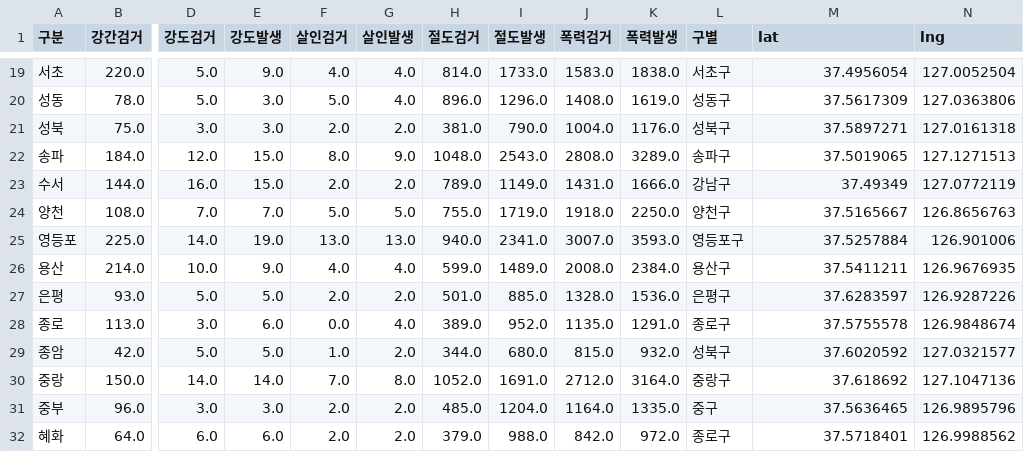
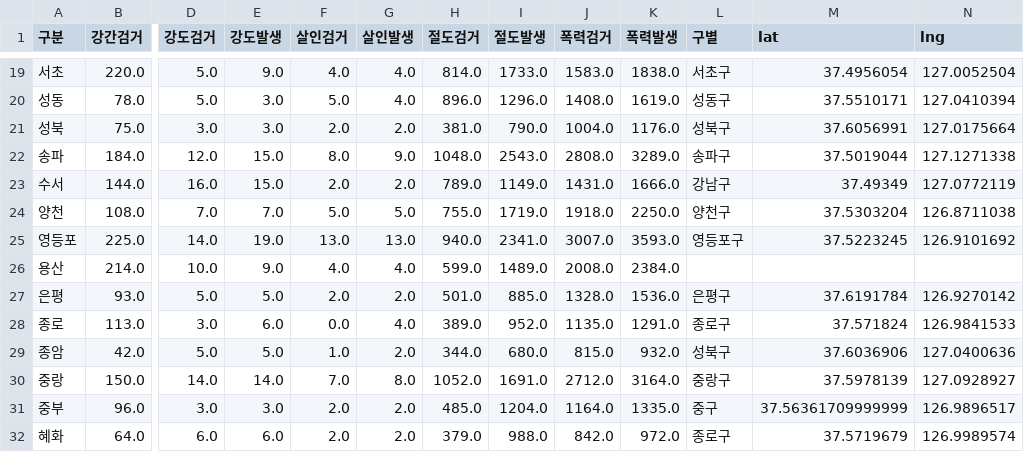
Before and after one commit to somoon0422/AI_zerobase, a CSV file: 4.EDA&web_crawling/ds_study/data/02. crime_in_Seoul_raw.csv, drawn as a sheet; only a part is shown, gaps mark what is left out; the diff covers the shown part only; the diff names each change by its address in the sheet, - before the commit and + after, or states it on an @@ line.

```diff
--- a/4.EDA&web_crawling/ds_study/data/02. crime_in_Seoul_raw.csv
+++ b/4.EDA&web_crawling/ds_study/data/02. crime_in_Seoul_raw.csv
-M20 (lat): 37.5617309
+M20 (lat): 37.5510171
-N20 (lng): 127.0363806
+N20 (lng): 127.0410394
-M21 (lat): 37.5897271
+M21 (lat): 37.6056991
-N21 (lng): 127.0161318
+N21 (lng): 127.0175664
-M22 (lat): 37.5019065
+M22 (lat): 37.5019044
-N22 (lng): 127.1271513
+N22 (lng): 127.1271338
-M24 (lat): 37.5165667
+M24 (lat): 37.5303204
-N24 (lng): 126.8656763
+N24 (lng): 126.8711038
-M25 (lat): 37.5257884
+M25 (lat): 37.5223245
-N25 (lng): 126.901006
+N25 (lng): 126.9101692
-L26 (구별): 용산구
+L26 (구별): (empty)
-M26 (lat): 37.5411211
+M26 (lat): (empty)
-N26 (lng): 126.9676935
+N26 (lng): (empty)
-M27 (lat): 37.6283597
+M27 (lat): 37.6191784
-N27 (lng): 126.9287226
+N27 (lng): 126.9270142
-M28 (lat): 37.5755578
+M28 (lat): 37.571824
-N28 (lng): 126.9848674
+N28 (lng): 126.9841533
-M29 (lat): 37.6020592
+M29 (lat): 37.6036906
-N29 (lng): 127.0321577
+N29 (lng): 127.0400636
-M30 (lat): 37.618692
+M30 (lat): 37.5978139
-N30 (lng): 127.1047136
+N30 (lng): 127.0928927
-M31 (lat): 37.5636465
+M31 (lat): 37.56361709999999
-N31 (lng): 126.9895796
+N31 (lng): 126.9896517
-M32 (lat): 37.5718401
+M32 (lat): 37.5719679
-N32 (lng): 126.9988562
+N32 (lng): 126.9989574
```
Also changed, not shown: 31 edited cells elsewhere in this file, 2 other files.
